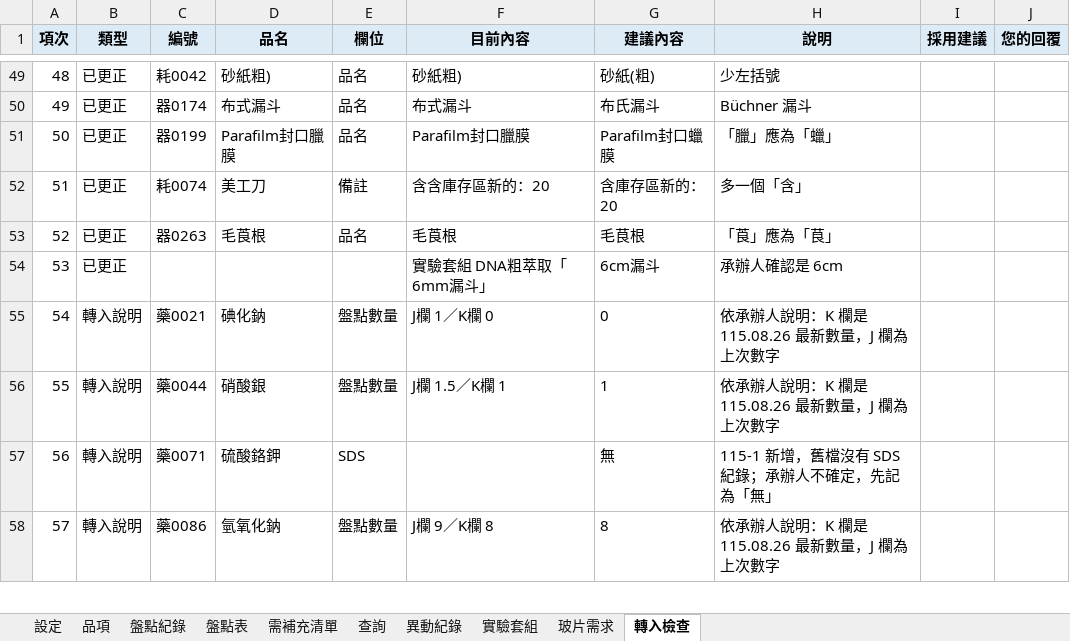
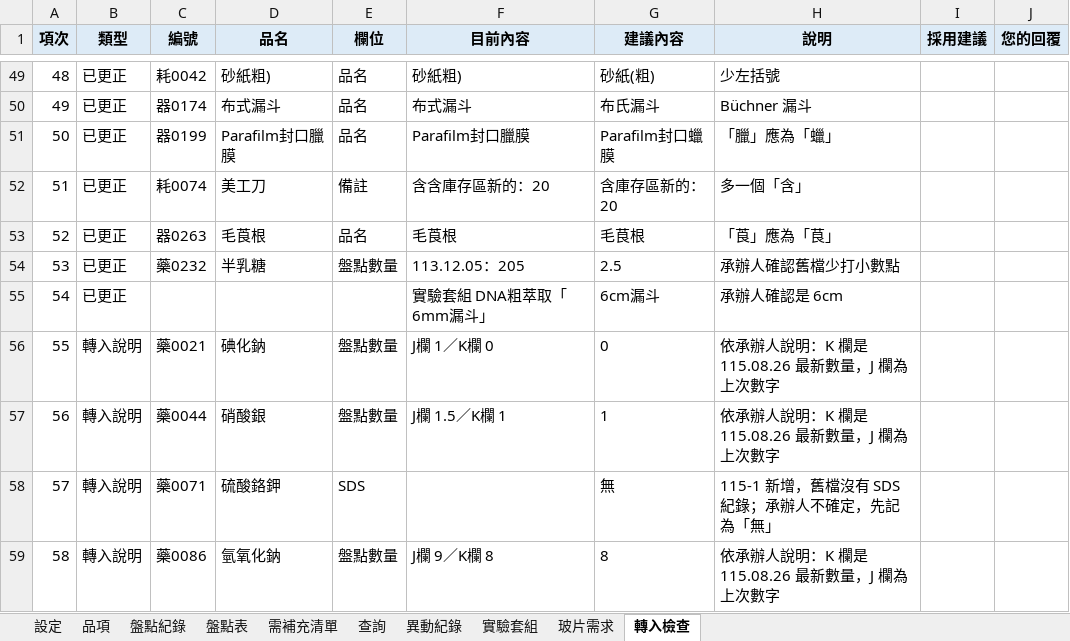
Before and after one commit to koala5566/lab-manager, an Excel workbook: lab-inventory/data/新系統初始資料.xlsx, sheet 轉入檢查, drawn as a sheet; only a part is shown, gaps mark what is left out; values as stored, in another font and other column widths than the file's, no borders; addresses are those after the commit; the diff names each change by its address in the sheet, - before the commit and + after, or states it on an @@ line.

```diff
--- a/lab-inventory/data/新系統初始資料.xlsx (sheet 轉入檢查)
+++ b/lab-inventory/data/新系統初始資料.xlsx (sheet 轉入檢查)
+row 54: 53 | 已更正 | 藥0232 | 半乳糖 | 盤點數量 | 113.12.05：205 | 2.5 | 承辦人確認舊檔少打小數點
@@ column A (項次) renumbered from row 55 down @@
```
Also changed, not shown: sheet 盤點紀錄, lab-inventory/data/安全存量建議.xlsx, 1 other file.
